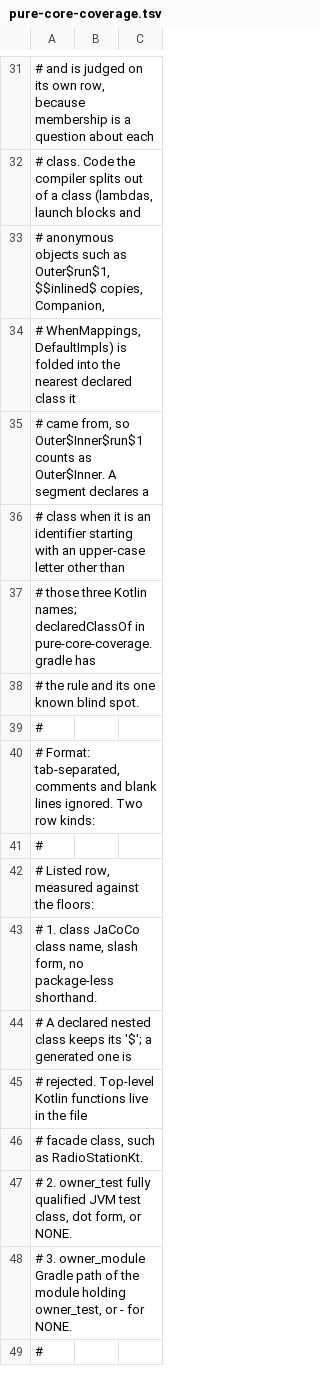
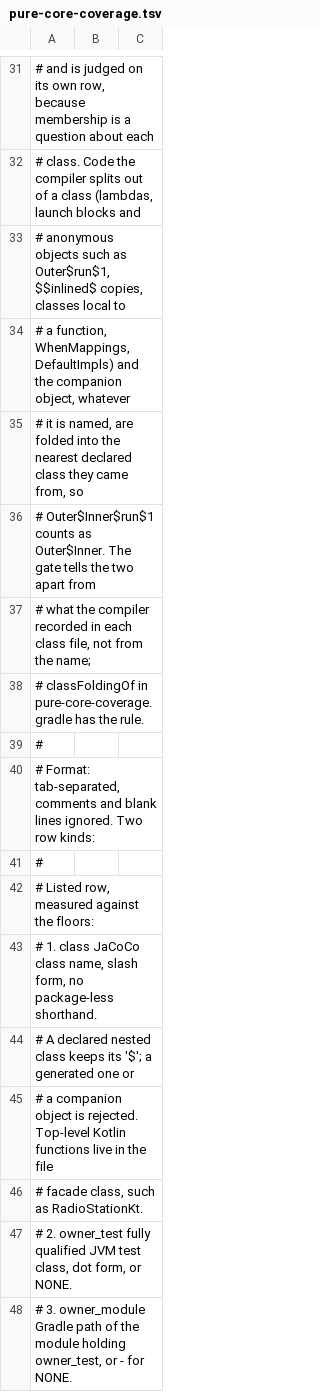
Before and after one commit to jcszymansk/freenetradio, a TSV file: gradle/pure-core-coverage.tsv, drawn as a sheet; only a part is shown, gaps mark what is left out; the shorter side is filled out with more unchanged rows.

```diff
--- a/gradle/pure-core-coverage.tsv
+++ b/gradle/pure-core-coverage.tsv
@@ -32,8 +32,8 @@
 # class. Code the compiler splits out of a class (lambdas, launch blocks and
-# anonymous objects such as Outer$run$1, $$inlined$ copies, Companion,
-# WhenMappings, DefaultImpls) is folded into the nearest declared class it
-# came from, so Outer$Inner$run$1 counts as Outer$Inner. A segment declares a
-# class when it is an identifier starting with an upper-case letter other than
-# those three Kotlin names; declaredClassOf in pure-core-coverage.gradle has
-# the rule and its one known blind spot.
+# anonymous objects such as Outer$run$1, $$inlined$ copies, classes local to
+# a function, WhenMappings, DefaultImpls) and the companion object, whatever
+# it is named, are folded into the nearest declared class they came from, so
+# Outer$Inner$run$1 counts as Outer$Inner. The gate tells the two apart from
+# what the compiler recorded in each class file, not from the name;
+# classFoldingOf in pure-core-coverage.gradle has the rule.
 #
@@ -43,4 +43,4 @@
 #     1. class         JaCoCo class name, slash form, no package-less shorthand.
-#                      A declared nested class keeps its '$'; a generated one is
-#                      rejected. Top-level Kotlin functions live in the file
+#                      A declared nested class keeps its '$'; a generated one or
+#                      a companion object is rejected. Top-level Kotlin functions live in the file
 #                      facade class, such as RadioStationKt.
```
Also changed, not shown: 3 other files.
